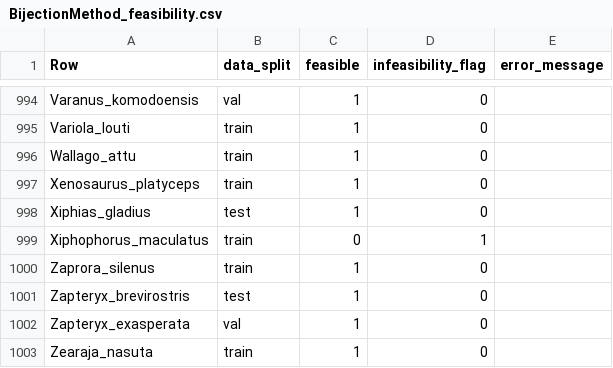
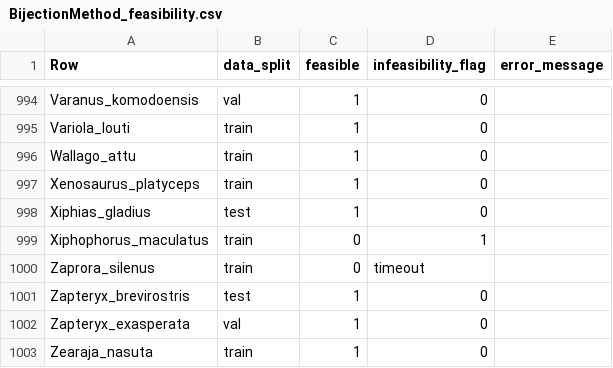
Before and after one commit to diogo-f-oliveira/DEB_ML_Init, a CSV file: results/feasibility/BijectionMethod_feasibility.csv, drawn as a sheet; only a part is shown, gaps mark what is left out; the diff covers the shown part only.

```diff
--- a/results/feasibility/BijectionMethod_feasibility.csv
+++ b/results/feasibility/BijectionMethod_feasibility.csv
@@ -999,3 +999,3 @@ Xiphias_gladius,test,1,0,
 Xiphophorus_maculatus,train,0,1,
-Zaprora_silenus,train,1,0,
+Zaprora_silenus,train,0,timeout,
 Zapteryx_brevirostris,test,1,0,
```
Also changed, not shown: 12 edited cells elsewhere in this file, results/deb_model_loss/BijectionMethod_deb_model_loss.csv, results/deb_model_loss/MLPSC_deb_model_loss.csv, 40 other files.
